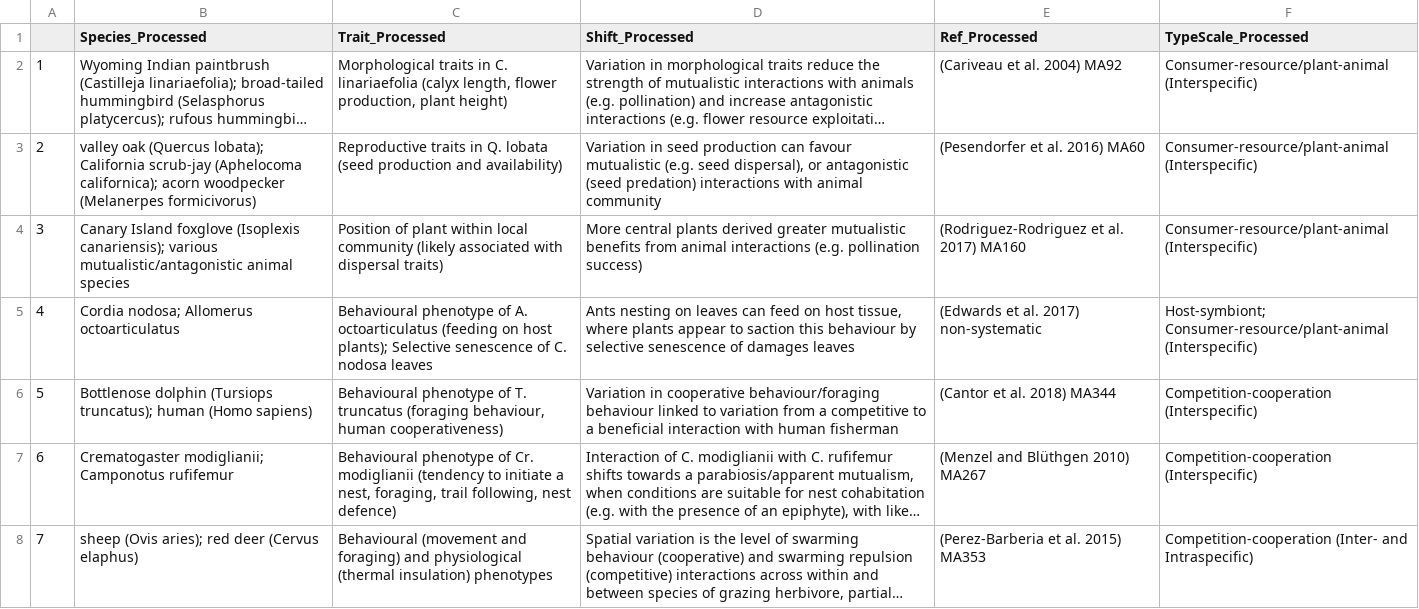
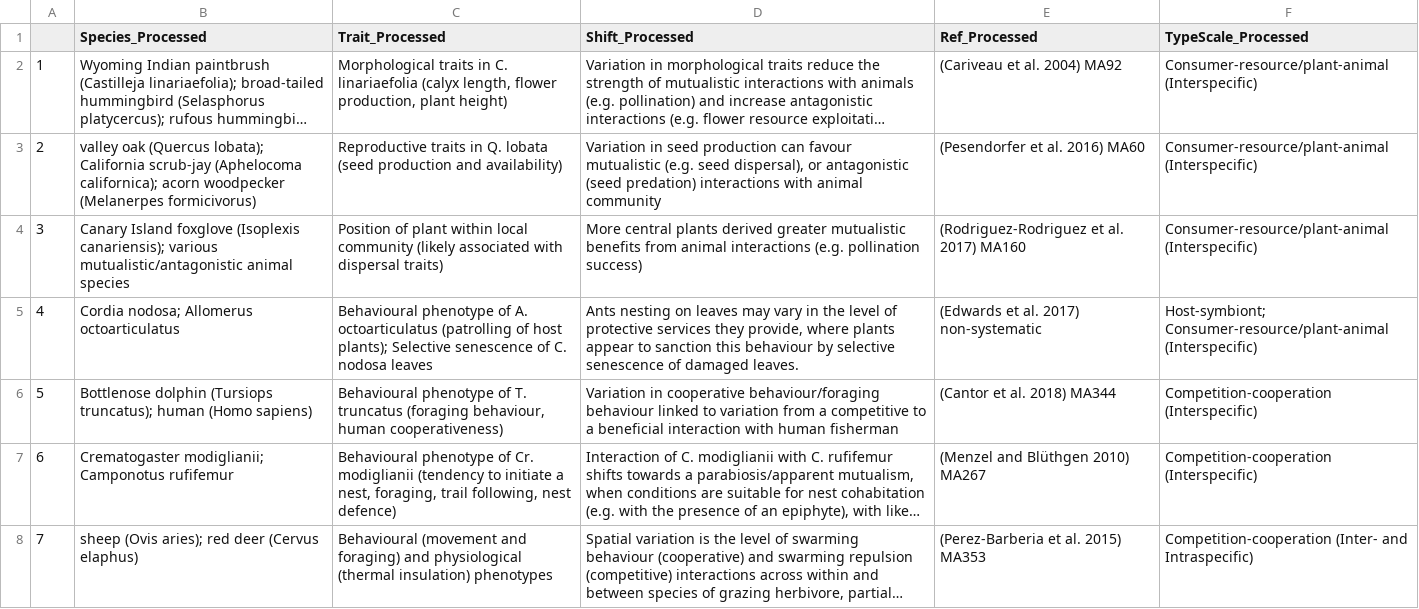
Before and after one commit to NPMoran/synthesis-review_mutualistism-antagonism, a CSV file: Visualisations/Table1.csv, drawn as a sheet; only a part is shown; long unchanged cells end in ….

```diff
--- a/Visualisations/Table1.csv
+++ b/Visualisations/Table1.csv
@@ -4,3 +4,3 @@
 "3","Canary Island foxglove (Isoplexis canariensis); various mutualistic/antagonistic animal species","Position of plant within local community (likely associated with dispersal traits)","More central plants derived greater mutualistic benefits from animal interactions (e.g. pollination success)","(Rodriguez-Rodriguez et al. 2017) MA160","Consumer-resource/plant-animal (Interspecific)"
-"4","Cordia nodosa; Allomerus octoarticulatus","Behavioural phenotype of A. octoarticulatus (feeding on host plants); Selective senescence of C. nodosa leaves","Ants nesting on leaves can feed on host tissue, where plants appear to saction this behaviour by selective senescence of damages leaves","(Edwards et al. 2017) non-systematic","Host-symbiont; Consumer-resource/plant-animal (Interspecific)"
+"4","Cordia nodosa; Allomerus octoarticulatus","Behavioural phenotype of A. octoarticulatus (patrolling of host plants); Selective senescence of C. nodosa leaves","Ants nesting on leaves may vary in the level of protective services they provide, where plants appear to sanction this behaviour by selective senescence of damaged leaves.","(Edwards et al. 2017) non-systematic","Host-symbiont; Consumer-resource/plant-animal (Interspecific)"
 "5","Bottlenose dolphin (Tursiops truncatus); human (Homo sapiens)","Behavioural phenotype of T. truncatus (foraging behaviour, human cooperativeness) ","Variation in cooperative behaviour/foraging behaviour linked to variation from a competitive to a beneficial interaction with human fisherman","(Cantor et al. 2018) MA344","Competition-cooperation (Interspecific)"
```
Also changed, not shown: MA.finalinclusions.csv.
